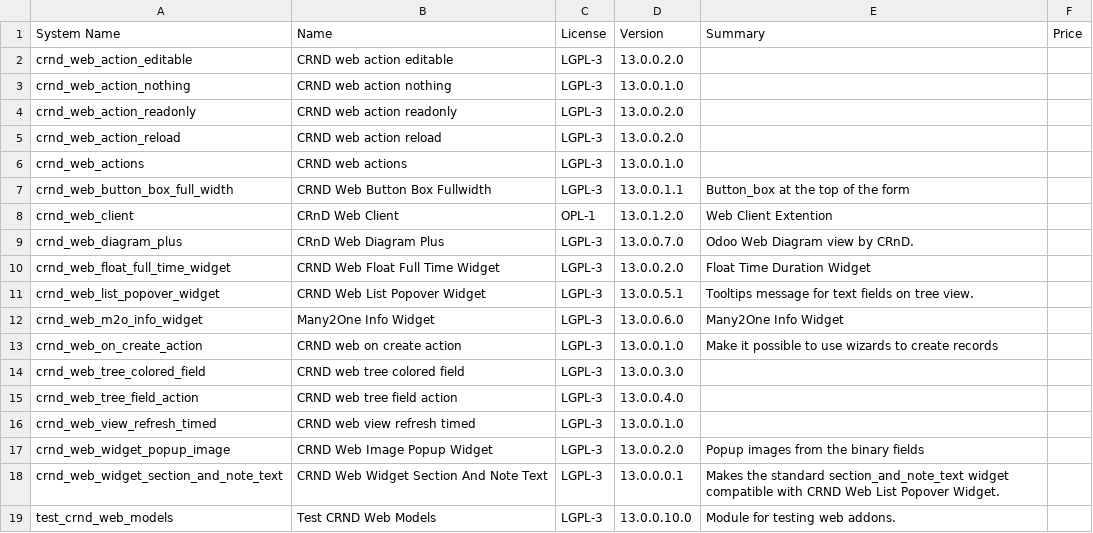
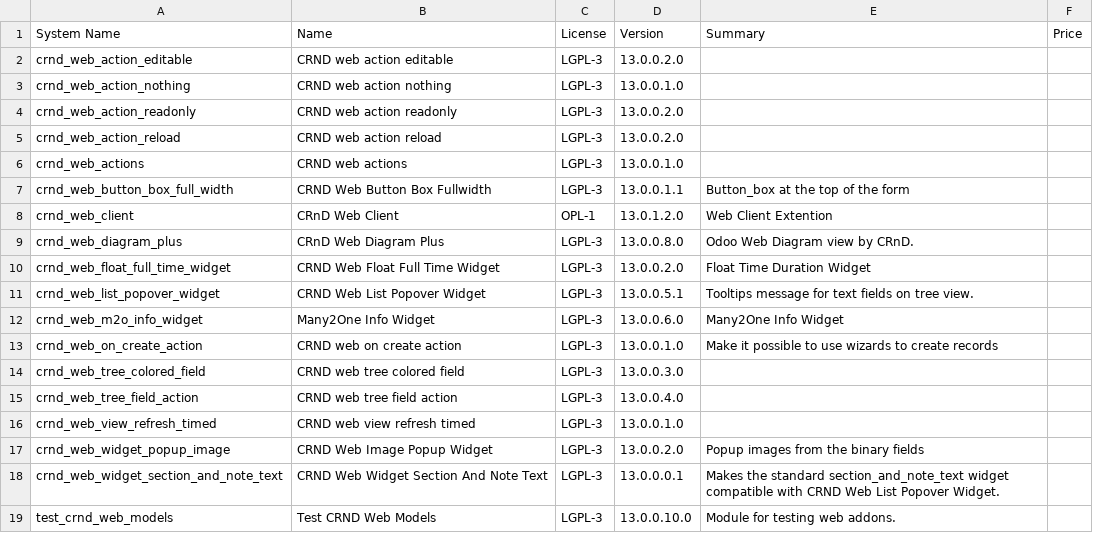
Before and after one commit to crnd-inc/crnd-web, a CSV file: ADDONS.csv, drawn as a sheet.

```diff
--- a/ADDONS.csv
+++ b/ADDONS.csv
@@ -8,3 +8,3 @@
 "crnd_web_client","CRnD Web Client","OPL-1","13.0.1.2.0","Web Client Extention","",
-"crnd_web_diagram_plus","CRnD Web Diagram Plus","LGPL-3","13.0.0.7.0","Odoo Web Diagram view by CRnD.","",
+"crnd_web_diagram_plus","CRnD Web Diagram Plus","LGPL-3","13.0.0.8.0","Odoo Web Diagram view by CRnD.","",
 "crnd_web_float_full_time_widget","CRND Web Float Full Time Widget","LGPL-3","13.0.0.2.0","Float Time Duration Widget","",
```
Also changed, not shown: 7 other files.
